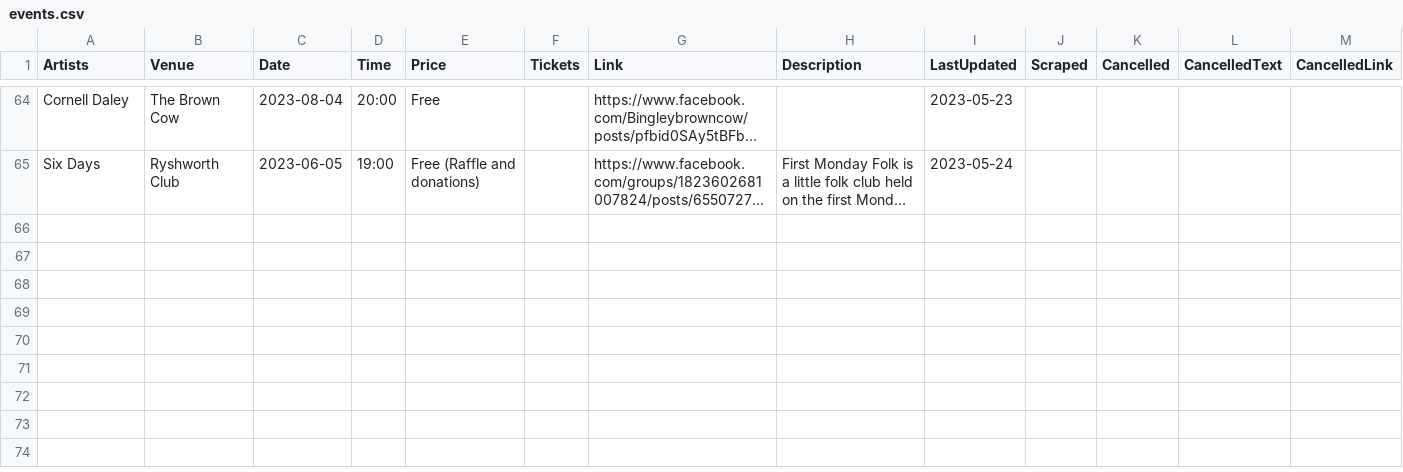
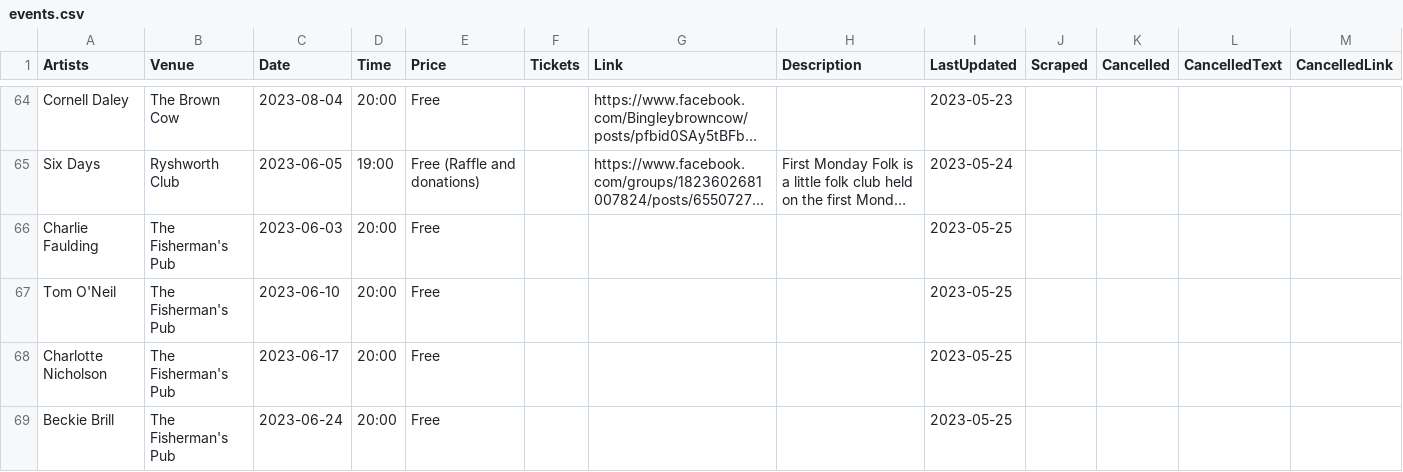
Before and after one commit to caprenter/bingley-music-town, a CSV file: _data/events.csv, drawn as a sheet; only a part is shown, gaps mark what is left out; long unchanged cells end in …; the diff names each change by its address in the sheet, - before the commit and + after, or states it on an @@ line.

```diff
--- a/_data/events.csv
+++ b/_data/events.csv
+row 66: Charlie Faulding | The Fisherman's Pub | 2023-06-03 | 20:00 | Free |  |  |  | 2023-05-25
+row 67: Tom O'Neil | The Fisherman's Pub | 2023-06-10 | 20:00 | Free |  |  |  | 2023-05-25
+row 68: Charlotte Nicholson | The Fisherman's Pub | 2023-06-17 | 20:00 | Free |  |  |  | 2023-05-25
+row 69: Beckie Brill | The Fisherman's Pub | 2023-06-24 | 20:00 | Free |  |  |  | 2023-05-25
```
Also changed, not shown: _data/artists.csv, 1 other file.
